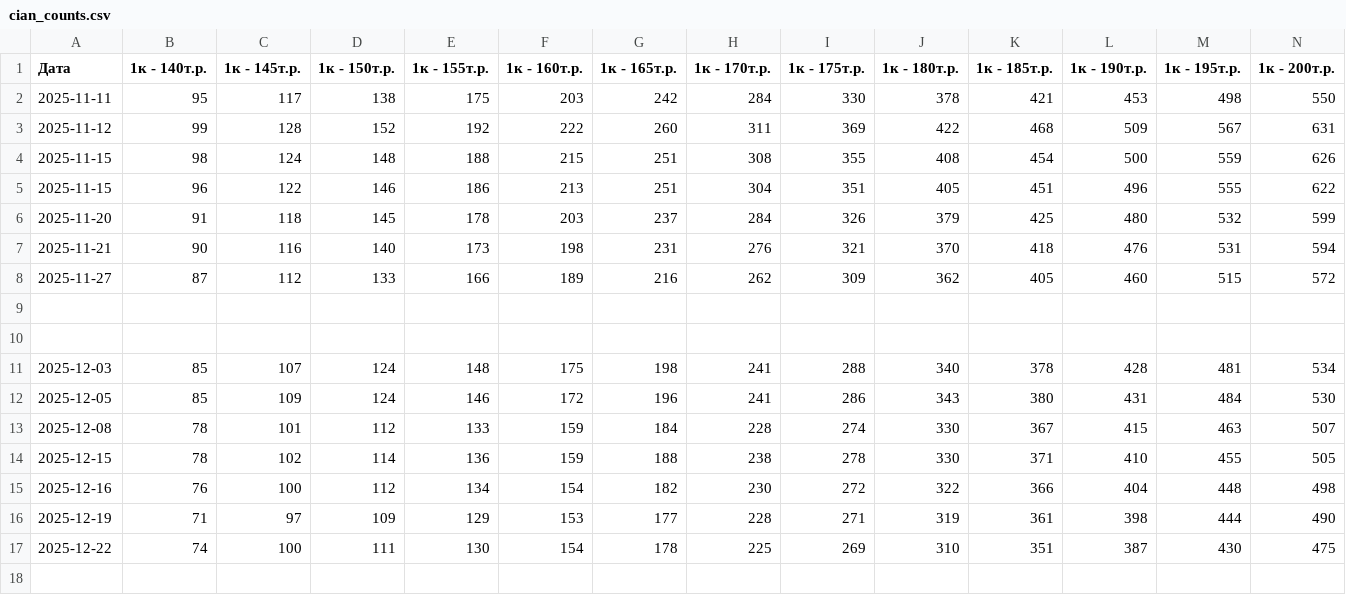
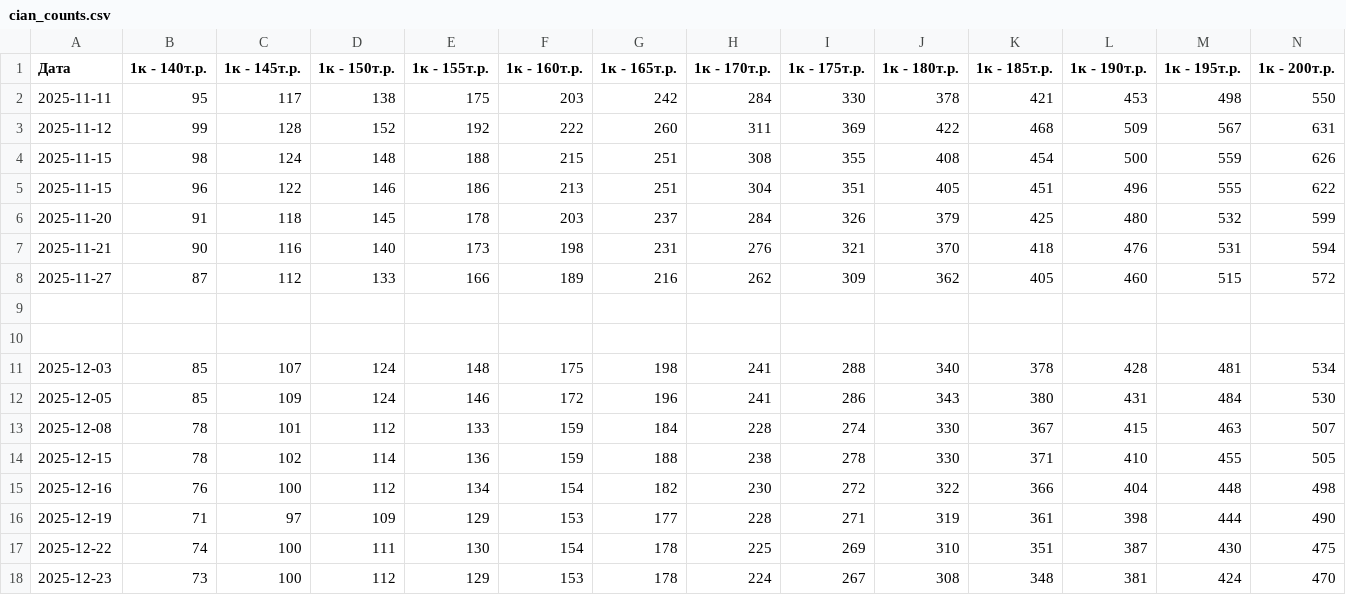
Before and after one commit to ElmirZinattullin/cian_collect, a CSV file: cian_counts.csv, drawn as a sheet; only a part is shown; rows hold the shown columns only; the diff names each change by its address in the sheet, - before the commit and + after, or states it on an @@ line.

Commit message:
init

```diff
--- a/cian_counts.csv
+++ b/cian_counts.csv
+row 18: 2025-12-23 | 73 | 100 | 112 | 129 | 153 | 178 | 224 | 267 | 308 | 348 | 381 | 424 | 470
```
